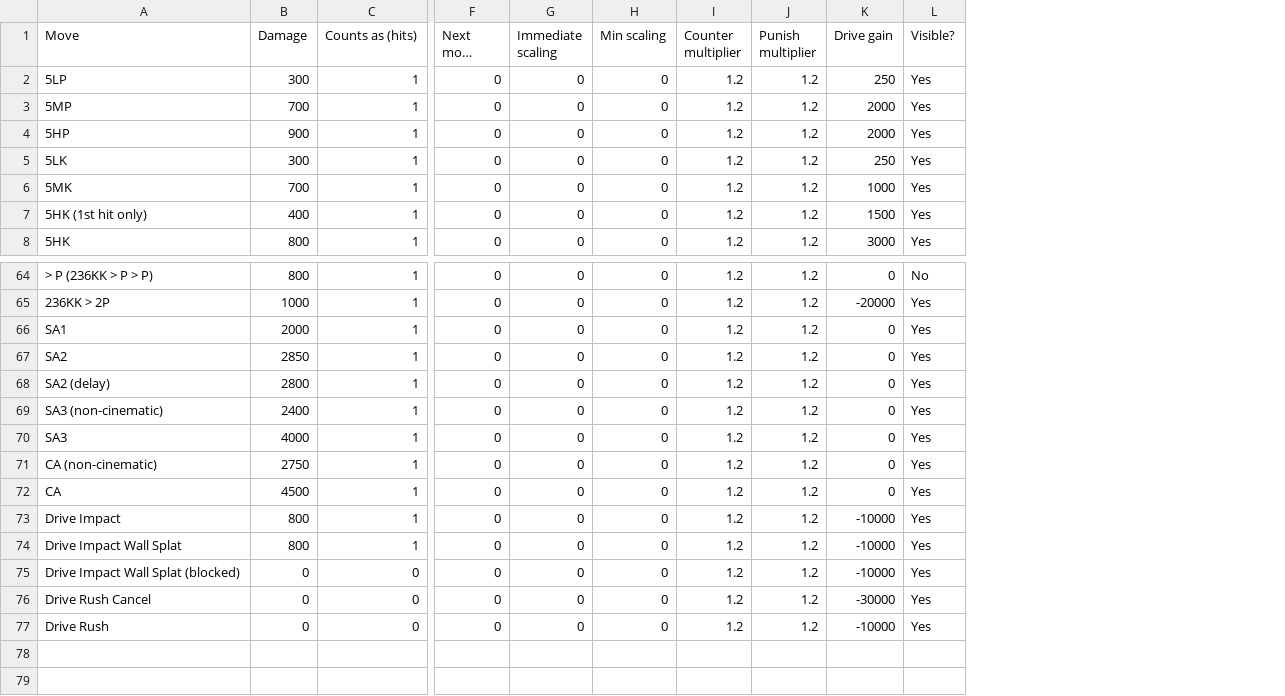
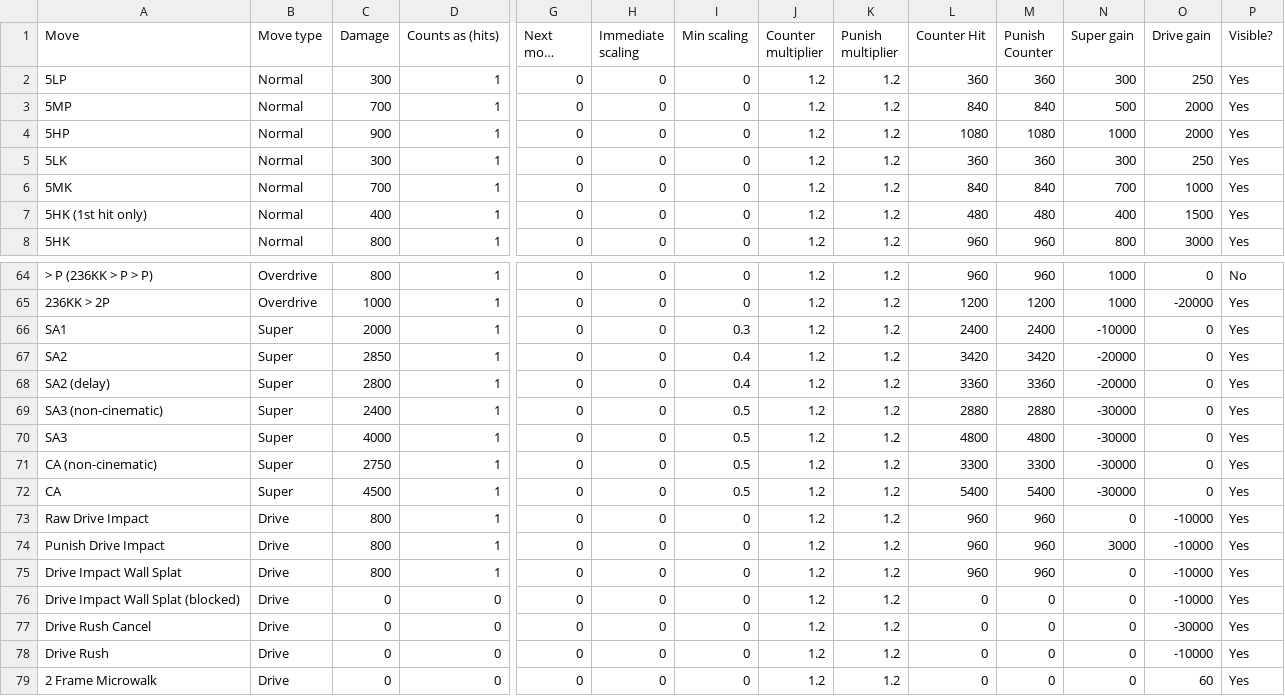
Before and after one commit to TragicDoggo/sf6comboCalculator, a CSV file: CSVs/E.Honda_moves.csv, drawn as a sheet; only a part is shown, gaps mark what is left out; long unchanged cells end in …; addresses are those after the commit; rows hold the shown columns only; the diff covers the shown part only; the diff names each change by its address in the sheet, - before the commit and + after, or states it on an @@ line.

```diff
--- a/CSVs/E.Honda_moves.csv
+++ b/CSVs/E.Honda_moves.csv
+column B (Move type), rows 2-8: all Normal; rows 64-73: Overdrive | Overdrive | Super | Super | Super | Super | Super | Super | Super | Drive; rows 75-78: all Drive
+column L (Counter Hit), rows 2-8: 360 | 840 | 1080 | 360 | 840 | 480 | 960; rows 64-73: 960 | 1200 | 2400 | 3420 | 3360 | 2880 | 4800 | 3300 | 5400 | 960; rows 75-78: 960 | 0 | 0 | 0
+column M (Punish Counter), rows 2-8: 360 | 840 | 1080 | 360 | 840 | 480 | 960; rows 64-73: 960 | 1200 | 2400 | 3420 | 3360 | 2880 | 4800 | 3300 | 5400 | 960; rows 75-78: 960 | 0 | 0 | 0
+column N (Super gain), rows 2-8: 300 | 500 | 1000 | 300 | 700 | 400 | 800; rows 64-73: 1000 | 1000 | -10000 | -20000 | -20000 | -30000 | -30000 | -30000 | -30000 | 0; rows 75-78: all 0
-I66 (Min scaling): 0
+I66 (Min scaling): 0.3
-I67:I68 (Min scaling): 0
+I67:I68 (Min scaling): 0.4
-I69:I72 (Min scaling): 0
+I69:I72 (Min scaling): 0.5
-A73 (Move): Drive Impact
+A73 (Move): Raw Drive Impact
+row 74: Punish Drive Impact | Drive | 800 | 1 | 0 | 0 | 0 | 1.2 | 1.2 | 960 | 960 | 3000 | -10000 | Yes
+row 79: 2 Frame Microwalk | Drive | 0 | 0 | 0 | 0 | 0 | 1.2 | 1.2 | 0 | 0 | 0 | 60 | Yes
```
Also changed, not shown: 1 added row, 1 removed row, 6 moved rows and 6 edited cells elsewhere in this file, CSVs/Akuma_moves.csv, CSVs/Chun-Li_moves.csv, 28 other files.
